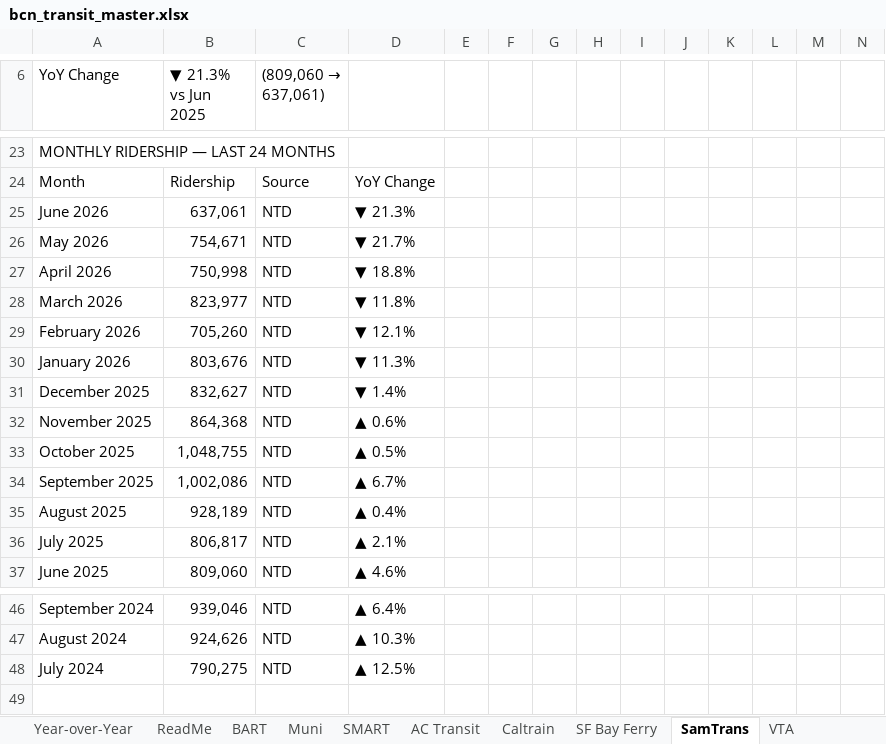
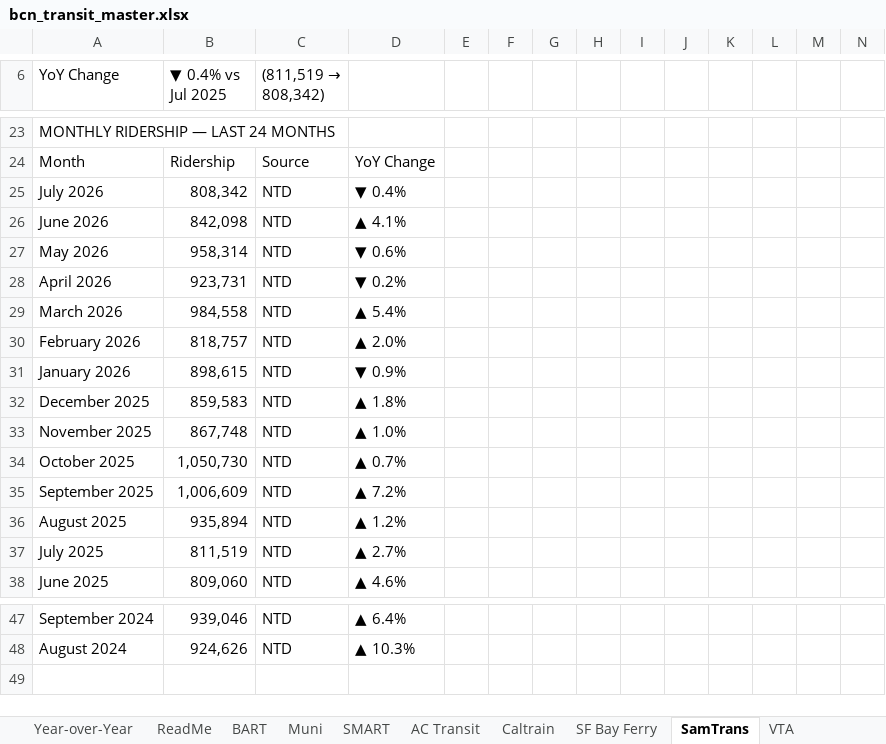
Before and after one commit to alariosjx/bcn-transit-tracker, an Excel workbook: data/public/bcn_transit_master.xlsx, sheet SamTrans, drawn as a sheet; only a part is shown, gaps mark what is left out; values as stored, in another font and other column widths than the file's, no cell formats; charts and pictures not drawn; removed rows and columns are numbered as before the commit, all else as after; rows hold the shown columns only; the diff covers the shown part only; the diff names each change by its address in the sheet, - before the commit and + after, or states it on an @@ line.

```diff
--- a/data/public/bcn_transit_master.xlsx (sheet SamTrans)
+++ b/data/public/bcn_transit_master.xlsx (sheet SamTrans)
-B6: ▼ 21.3% vs Jun 2025
+B6: ▼ 0.4% vs Jul 2025
@@ C6: (809,060 → 637,061) → (811,519 → 808,342) @@
+row 25: July 2026 | 808,342 | NTD | ▼ 0.4%
-B26 (▼ 0.4% vs Jul 2025): 637,061
+B26 (▼ 0.4% vs Jul 2025): 842,098
-D26: ▼ 21.3%
+D26: ▲ 4.1%
-B27 (▼ 0.4% vs Jul 2025): 754,671
+B27 (▼ 0.4% vs Jul 2025): 958,314
-D27: ▼ 21.7%
+D27: ▼ 0.6%
-B28 (▼ 0.4% vs Jul 2025): 750,998
+B28 (▼ 0.4% vs Jul 2025): 923,731
-D28: ▼ 18.8%
+D28: ▼ 0.2%
-B29 (▼ 0.4% vs Jul 2025): 823,977
+B29 (▼ 0.4% vs Jul 2025): 984,558
-D29: ▼ 11.8%
+D29: ▲ 5.4%
-B30 (▼ 0.4% vs Jul 2025): 705,260
+B30 (▼ 0.4% vs Jul 2025): 818,757
-D30: ▼ 12.1%
+D30: ▲ 2.0%
-B31 (▼ 0.4% vs Jul 2025): 803,676
+B31 (▼ 0.4% vs Jul 2025): 898,615
-D31: ▼ 11.3%
+D31: ▼ 0.9%
-B32 (▼ 0.4% vs Jul 2025): 832,627
+B32 (▼ 0.4% vs Jul 2025): 859,583
-D32: ▼ 1.4%
+D32: ▲ 1.8%
-B33 (▼ 0.4% vs Jul 2025): 864,368
+B33 (▼ 0.4% vs Jul 2025): 867,748
-D33: ▲ 0.6%
+D33: ▲ 1.0%
-B34 (▼ 0.4% vs Jul 2025): 1,048,755
+B34 (▼ 0.4% vs Jul 2025): 1,050,730
-D34: ▲ 0.5%
+D34: ▲ 0.7%
-B35 (▼ 0.4% vs Jul 2025): 1,002,086
+B35 (▼ 0.4% vs Jul 2025): 1,006,609
-D35: ▲ 6.7%
+D35: ▲ 7.2%
-B36 (▼ 0.4% vs Jul 2025): 928,189
+B36 (▼ 0.4% vs Jul 2025): 935,894
-D36: ▲ 0.4%
+D36: ▲ 1.2%
-B37 (▼ 0.4% vs Jul 2025): 806,817
+B37 (▼ 0.4% vs Jul 2025): 811,519
-D37: ▲ 2.1%
+D37: ▲ 2.7%
-row 48: July 2024 | 790,275 | NTD | ▲ 12.5%
```
Also changed, not shown: 8 edited cells elsewhere in this sheet, sheet Master, sheet Year-over-Year, sheet Summary, sheet Monthly Pivot, sheet SF Bay Ferry, sheet Petaluma Transit, 19 more sheets, cell formats, 36 other files.
